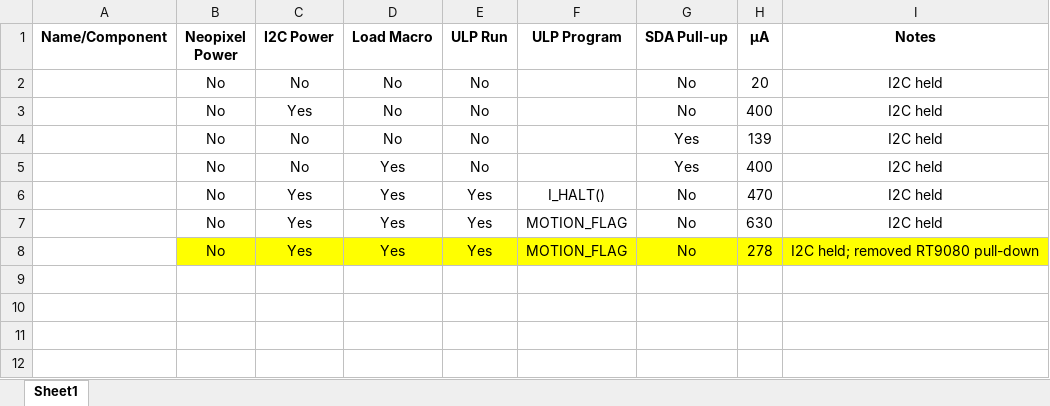
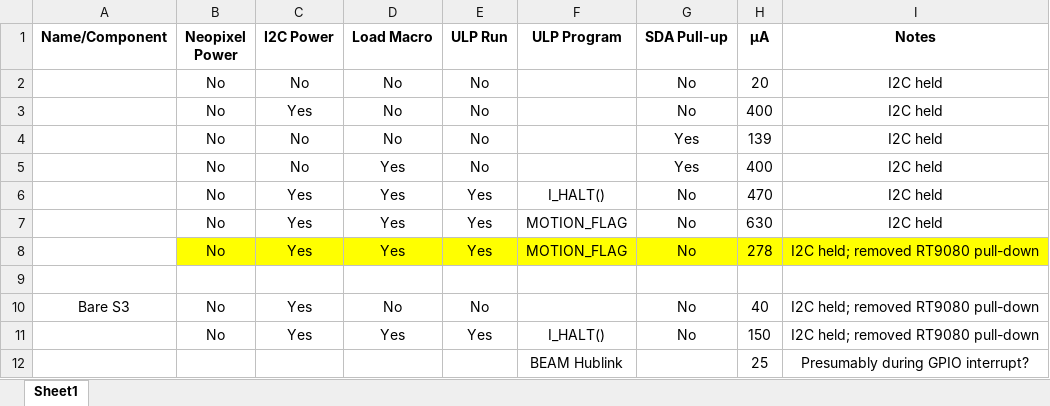
Before and after one commit to Neurotech-Hub/Hublink-BEAM, an Excel workbook: ULP-Power.xlsx, sheet Sheet1, drawn as a sheet; values as stored, in another font and other column widths than the file's, no borders; the diff names each change by its address in the sheet, - before the commit and + after, or states it on an @@ line.

Commit message:
Still facing issues with GPIO3 being read in as 0 and counting in ULP

```diff
--- a/ULP-Power.xlsx (sheet Sheet1)
+++ b/ULP-Power.xlsx (sheet Sheet1)
+row 9: (empty)
+row 10: Bare S3 | No | Yes | No | No |  | No | 40 | I2C held; removed RT9080 pull-down
+row 11:  | No | Yes | Yes | Yes | I_HALT() | No | 150 | I2C held; removed RT9080 pull-down
+row 12:  |  |  |  |  | BEAM Hublink |  | 25 | Presumably during GPIO interrupt?
```
Also changed, not shown: 8 other files.
